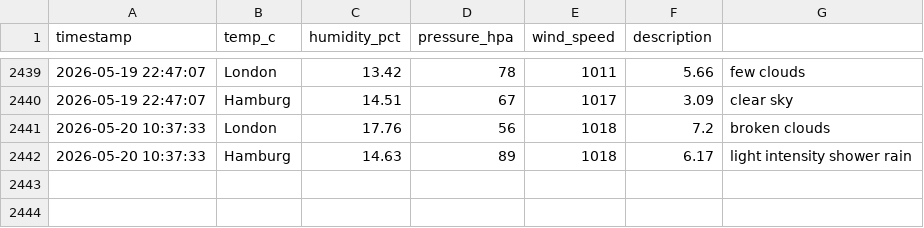
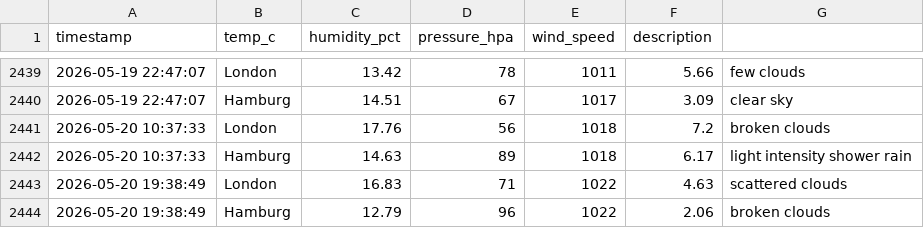
Before and after one commit to vulevu228/Weather-Tracker, a CSV file: overnight_weather.csv, drawn as a sheet; only a part is shown, gaps mark what is left out.

Commit message:
update data

```diff
--- a/overnight_weather.csv
+++ b/overnight_weather.csv
@@ -2442 +2442,3 @@ timestamp,temp_c,humidity_pct,pressure_hpa,wind_speed,description,
 2026-05-20 10:37:33,Hamburg,14.63,89,1018,6.17,light intensity shower rain
+2026-05-20 19:38:49,London,16.83,71,1022,4.63,scattered clouds
+2026-05-20 19:38:49,Hamburg,12.79,96,1022,2.06,broken clouds
```
